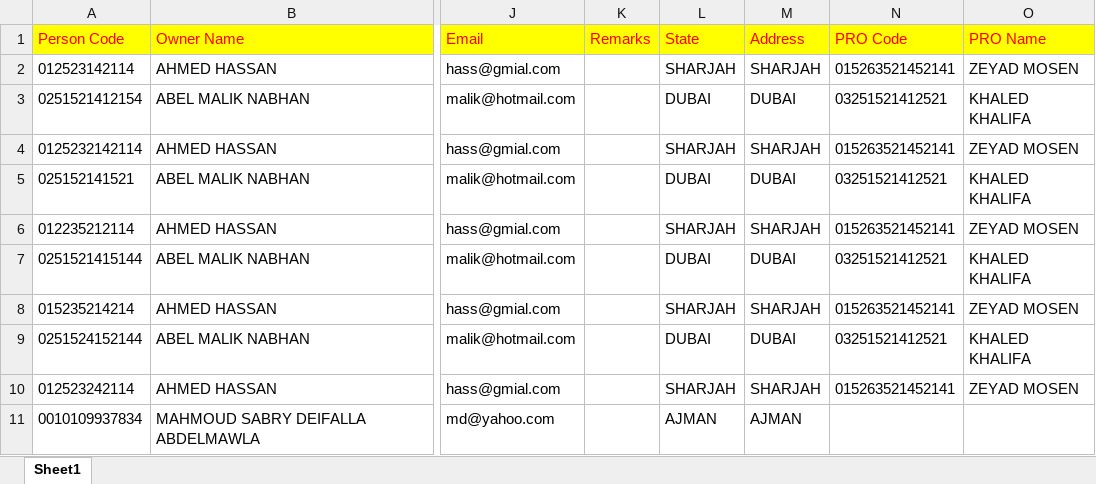
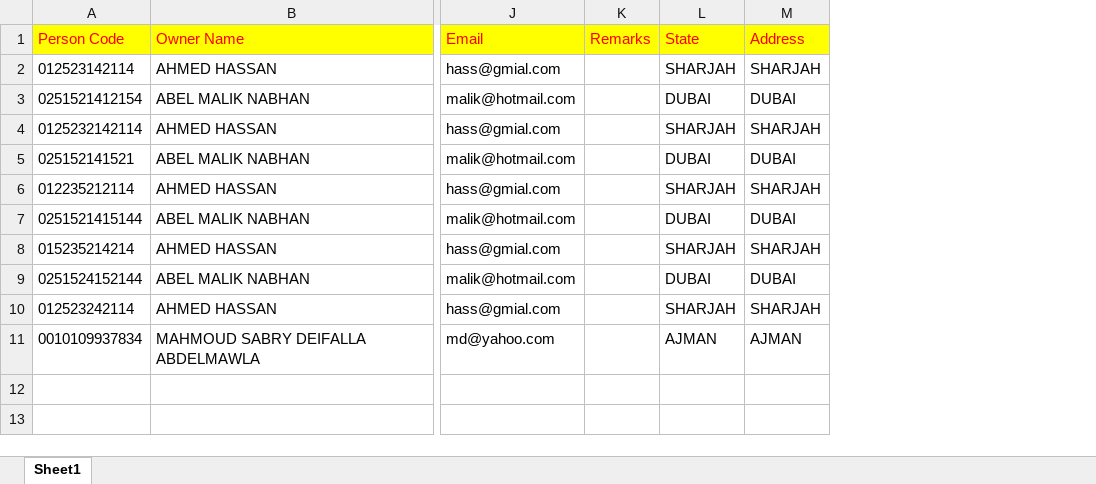
Before and after one commit to web-ghoul/sabaa, an Excel workbook: data/OWNER.xlsx, sheet Sheet1, drawn as a sheet; only a part is shown, gaps mark what is left out; values as stored, in another font and other column widths than the file's, no borders; the diff names each change by its address in the sheet, - before the commit and + after, or states it on an @@ line.

```diff
--- a/data/OWNER.xlsx (sheet Sheet1)
+++ b/data/OWNER.xlsx (sheet Sheet1)
-column N (PRO Code), rows 2-10: 015263521452141 | 03251521412521 | 015263521452141 | 03251521412521 | 015263521452141 | 03251521412521 | 015263521452141 | 03251521412521 | 015263521452141
-column O (PRO Name), rows 2-10: ZEYAD MOSEN | KHALED KHALIFA | ZEYAD MOSEN | KHALED KHALIFA | ZEYAD MOSEN | KHALED KHALIFA | ZEYAD MOSEN | KHALED KHALIFA | ZEYAD MOSEN
```
Also changed, not shown: data/PRO.xlsx, 57 other files.
